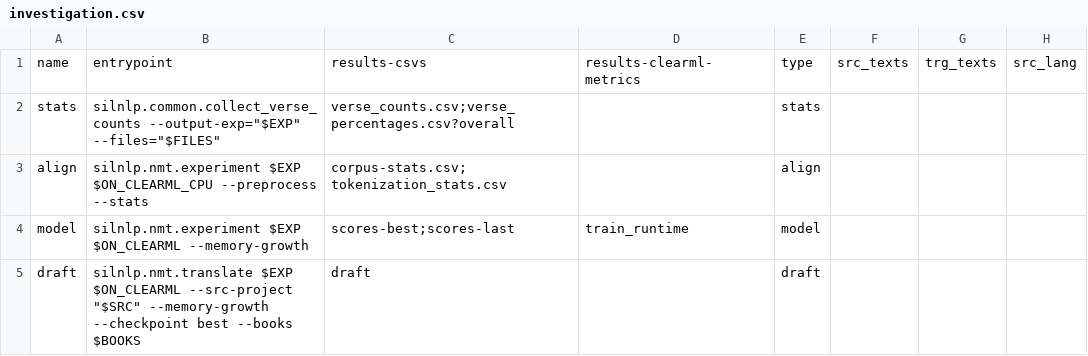
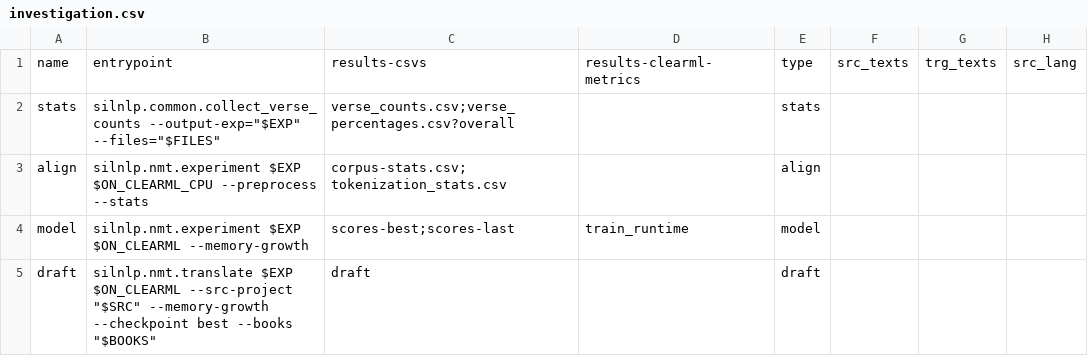
Before and after one commit to sillsdev/silnlp, a CSV file: onboarding-dashboard/config-templates/investigation.csv, drawn as a sheet; only a part is shown; the diff names each change by its address in the sheet, - before the commit and + after, or states it on an @@ line.

Commit message:
Wrap books field in quotes

```diff
--- a/onboarding-dashboard/config-templates/investigation.csv
+++ b/onboarding-dashboard/config-templates/investigation.csv
-B5: …best --books $BOOKS
+B5: …best --books "$BOOKS"
```
